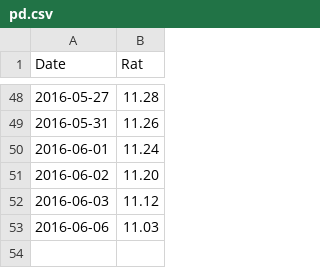
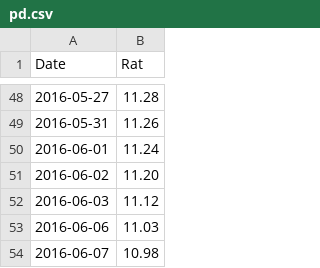
Before and after one commit to GABONIA/SQLServer, a CSV file: pd.csv, drawn as a sheet; only a part is shown, gaps mark what is left out; the diff names each change by its address in the sheet, - before the commit and + after, or states it on an @@ line.

Commit message:
Update pd.csv

```diff
--- a/pd.csv
+++ b/pd.csv
+row 54: 2016-06-07 | 10.98
```
